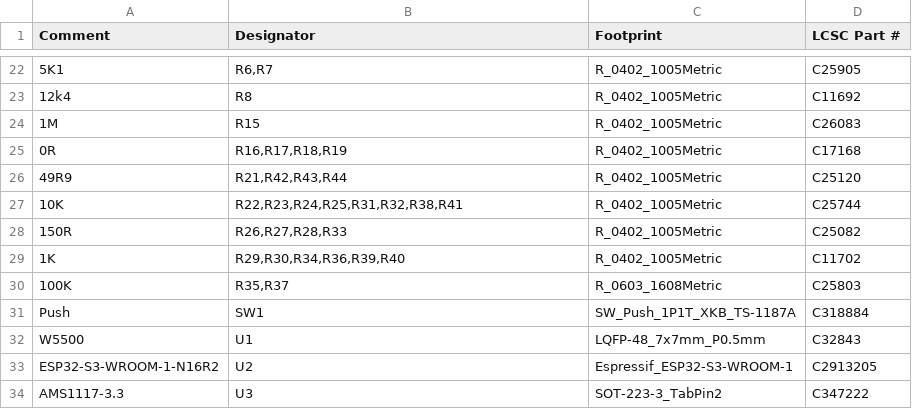
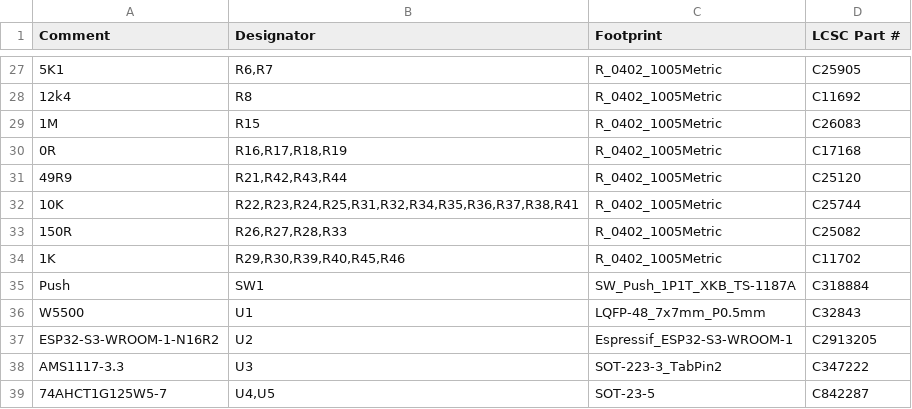
Before and after one commit to OpenHaunt/node, a CSV file: hardware/OH_Node_V0_Prototype/production/jlc_final/bom.csv, drawn as a sheet; only a part is shown, gaps mark what is left out; the shorter side is filled out with more unchanged rows; removed rows and columns are numbered as before the commit, all else as after; the diff covers the shown part only; the diff names each change by its address in the sheet, - before the commit and + after, or states it on an @@ line.

```diff
--- a/hardware/OH_Node_V0_Prototype/production/jlc_final/bom.csv
+++ b/hardware/OH_Node_V0_Prototype/production/jlc_final/bom.csv
-B32 (Designator): R22,R23,R24,R25,R31,R32,R38,R41
+B32 (Designator): R22,R23,R24,R25,R31,R32,R34,R35,R36,R37,R38,R41
-B34 (Designator): R29,R30,R34,R36,R39,R40
+B34 (Designator): R29,R30,R39,R40,R45,R46
-row 30: 100K | R35,R37 | R_0603_1608Metric | C25803
```
Also changed, not shown: 7 added rows, 1 removed row and 7 edited cells elsewhere in this file, hardware/OH_Node_V0_Prototype/production/jlc_final/hand_parts.csv, hardware/OH_Node_V0_Prototype/production/jlc_final/positions.csv, 8 other files.
